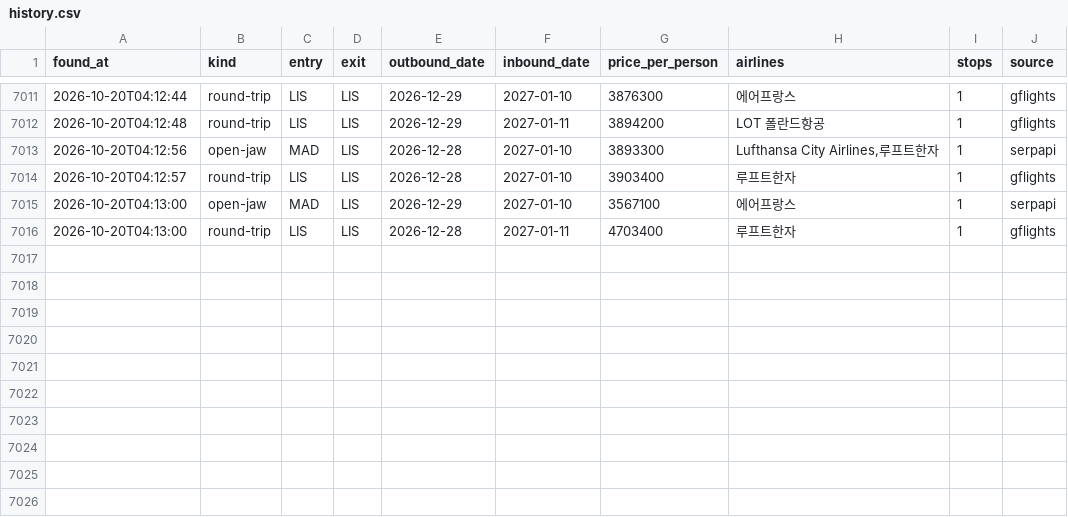
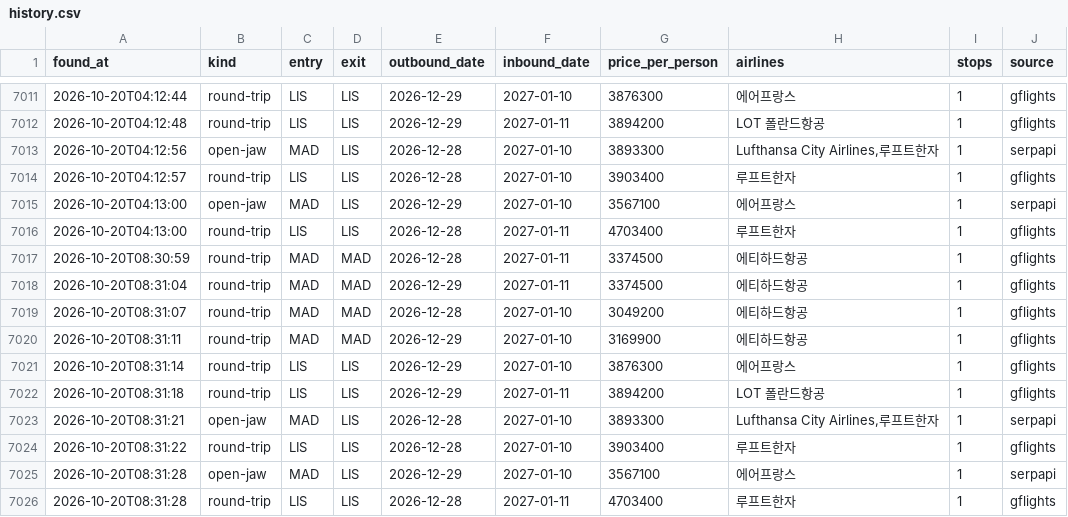
Before and after one commit to hong4137/flight-interest, a CSV file: data/history.csv, drawn as a sheet; only a part is shown, gaps mark what is left out.

```diff
--- a/data/history.csv
+++ b/data/history.csv
@@ -7016 +7016,11 @@ found_at,kind,entry,exit,outbound_date,inbound_date,price_per_person,airlines,st
 2026-10-20T04:13:00,round-trip,LIS,LIS,2026-12-28,2027-01-11,4703400,루프트한자,1,gflights
+2026-10-20T08:30:59,round-trip,MAD,MAD,2026-12-28,2027-01-11,3374500,에티하드항공,1,gflights
+2026-10-20T08:31:04,round-trip,MAD,MAD,2026-12-29,2027-01-11,3374500,에티하드항공,1,gflights
+2026-10-20T08:31:07,round-trip,MAD,MAD,2026-12-28,2027-01-10,3049200,에티하드항공,1,gflights
+2026-10-20T08:31:11,round-trip,MAD,MAD,2026-12-29,2027-01-10,3169900,에티하드항공,1,gflights
+2026-10-20T08:31:14,round-trip,LIS,LIS,2026-12-29,2027-01-10,3876300,에어프랑스,1,gflights
+2026-10-20T08:31:18,round-trip,LIS,LIS,2026-12-29,2027-01-11,3894200,LOT 폴란드항공,1,gflights
+2026-10-20T08:31:21,open-jaw,MAD,LIS,2026-12-28,2027-01-10,3893300,"Lufthansa City Airlines,루프트한자",1,serpapi
+2026-10-20T08:31:22,round-trip,LIS,LIS,2026-12-28,2027-01-10,3903400,루프트한자,1,gflights
+2026-10-20T08:31:28,open-jaw,MAD,LIS,2026-12-29,2027-01-10,3567100,에어프랑스,1,serpapi
+2026-10-20T08:31:28,round-trip,LIS,LIS,2026-12-28,2027-01-11,4703400,루프트한자,1,gflights
```
Also changed, not shown: 1 other file.
